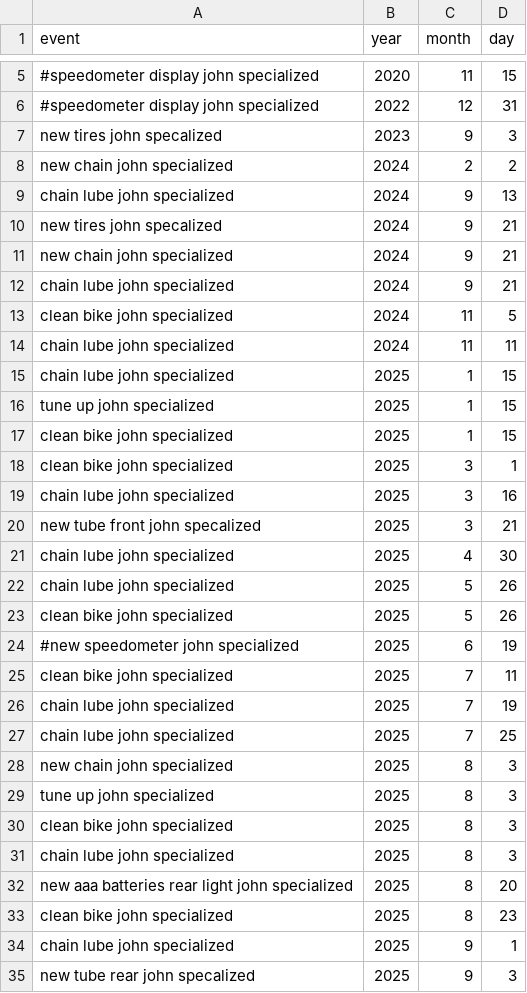
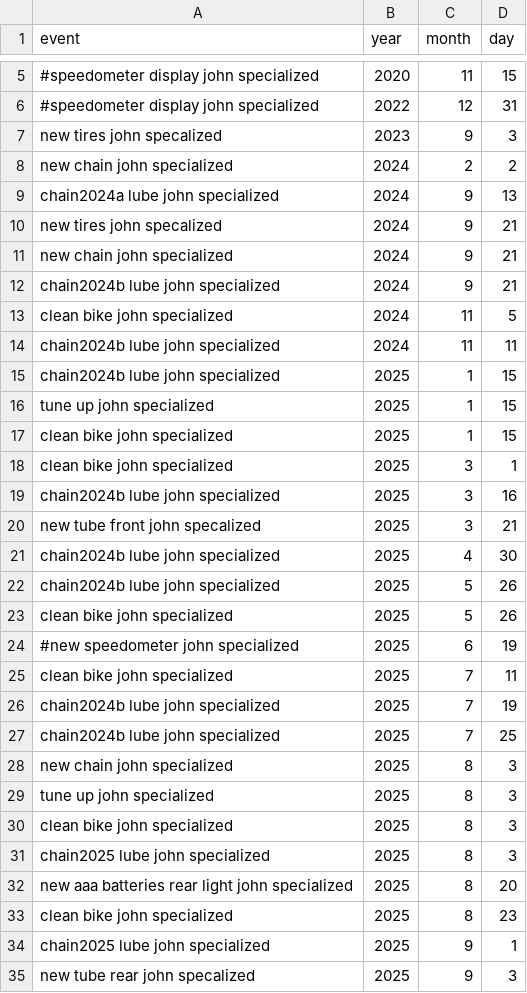
Before and after one commit to john14813/workouts, a CSV file: maintenance.csv, drawn as a sheet; only a part is shown, gaps mark what is left out; the diff covers the shown part only.

Commit message:
maintenance_report enhancement

```diff
--- a/maintenance.csv
+++ b/maintenance.csv
@@ -8,9 +8,9 @@ new tires john specalized,2023,9,3
 new chain john specialized,2024,2,2
-chain lube john specialized,2024,9,13
+chain2024a lube john specialized,2024,9,13
 new tires john specalized,2024,9,21
 new chain john specialized,2024,9,21
-chain lube john specialized,2024,9,21
+chain2024b lube john specialized,2024,9,21
 clean bike john specialized,2024,11,5
-chain lube john specialized,2024,11,11
-chain lube john specialized,2025,1,15
+chain2024b lube john specialized,2024,11,11
+chain2024b lube john specialized,2025,1,15
 tune up john specialized,2025,1,15
@@ -18,6 +18,6 @@ clean bike john specialized,2025,1,15
 clean bike john specialized,2025,3,1
-chain lube john specialized,2025,3,16
+chain2024b lube john specialized,2025,3,16
 new tube front john specalized,2025,3,21
-chain lube john specialized,2025,4,30
-chain lube john specialized,2025,5,26
+chain2024b lube john specialized,2025,4,30
+chain2024b lube john specialized,2025,5,26
 clean bike john specialized,2025,5,26
@@ -25,4 +25,4 @@ clean bike john specialized,2025,5,26
 clean bike john specialized,2025,7,11
-chain lube john specialized,2025,7,19
-chain lube john specialized,2025,7,25
+chain2024b lube john specialized,2025,7,19
+chain2024b lube john specialized,2025,7,25
 new chain john specialized,2025,8,3
@@ -30,6 +30,6 @@ tune up john specialized,2025,8,3
 clean bike john specialized,2025,8,3
-chain lube john specialized,2025,8,3
+chain2025 lube john specialized,2025,8,3
 new aaa batteries rear light john specialized,2025,8,20
 clean bike john specialized,2025,8,23
-chain lube john specialized,2025,9,1
+chain2025 lube john specialized,2025,9,1
 new tube rear john specalized,2025,9,3
```
Also changed, not shown: 1 removed row and 8 edited cells elsewhere in this file, workouts.csv, 8 other files.
